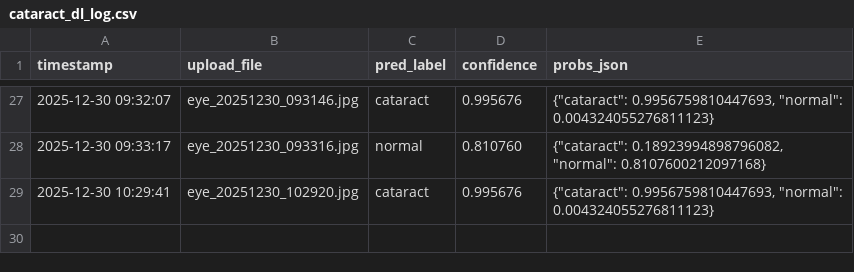
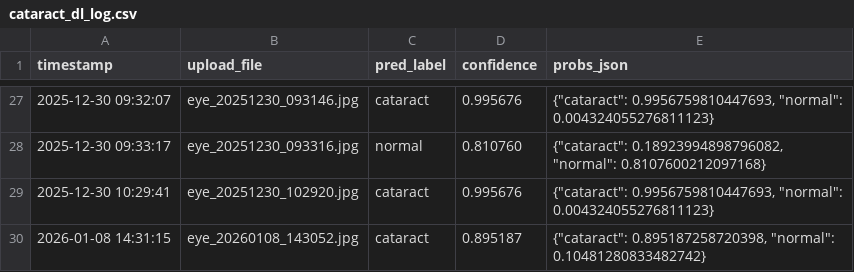
Before and after one commit to Krishnapriya1811/Nayan-ai, a CSV file: backend/catract/cataract_dl_log.csv, drawn as a sheet; only a part is shown, gaps mark what is left out.

```diff
--- a/backend/catract/cataract_dl_log.csv
+++ b/backend/catract/cataract_dl_log.csv
@@ -29 +29,2 @@ timestamp,upload_file,pred_label,confidence,probs_json
 2025-12-30 10:29:41,eye_20251230_102920.jpg,cataract,0.995676,"{""cataract"": 0.9956759810447693, ""normal"": 0.004324055276811123}"
+2026-01-08 14:31:15,eye_20260108_143052.jpg,cataract,0.895187,"{""cataract"": 0.895187258720398, ""normal"": 0.10481280833482742}"
```
Also changed, not shown: 14 other files.
